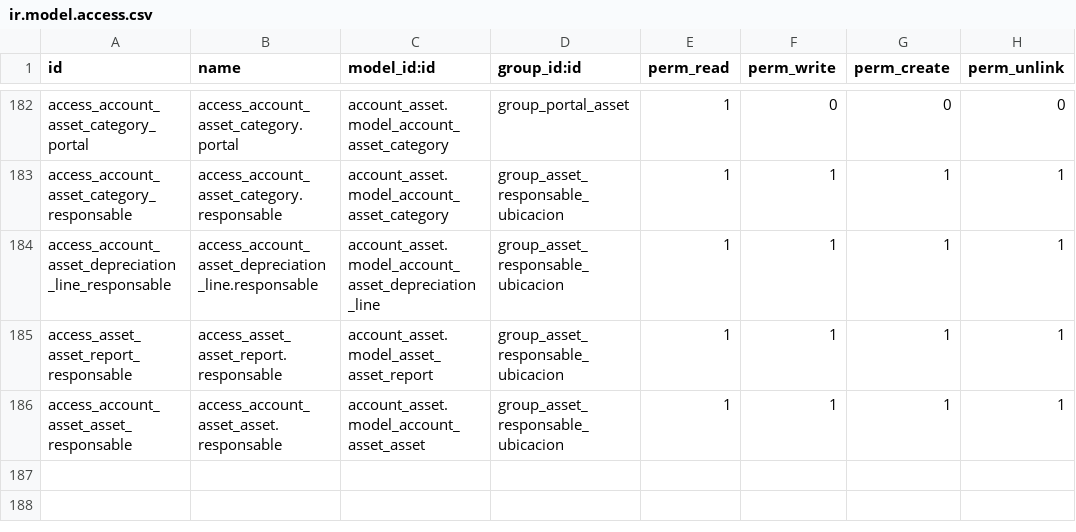
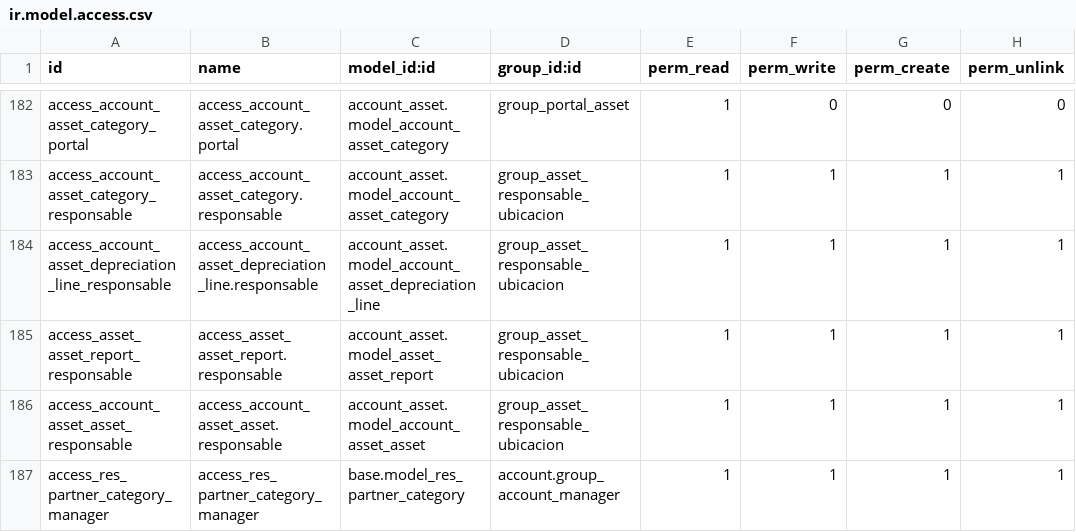
Before and after one commit to ingadhoc/odoo-public-administration, a CSV file: public_budget/security/ir.model.access.csv, drawn as a sheet; only a part is shown, gaps mark what is left out; the diff names each change by its address in the sheet, - before the commit and + after, or states it on an @@ line.

Commit message:
[ADD] public_budget: Add group to contacts configuration
To able the account mananger to create partners categories

```diff
--- a/public_budget/security/ir.model.access.csv
+++ b/public_budget/security/ir.model.access.csv
+row 187: access_res_partner_category_manager | access_res_partner_category_manager | base.model_res_partner_category | account.group_account_manager | 1 | 1 | 1 | 1
```
Also changed, not shown: 2 other files.
